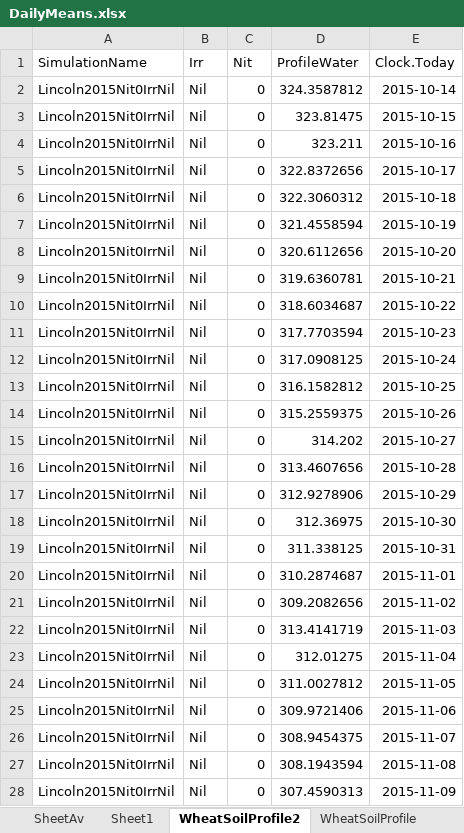
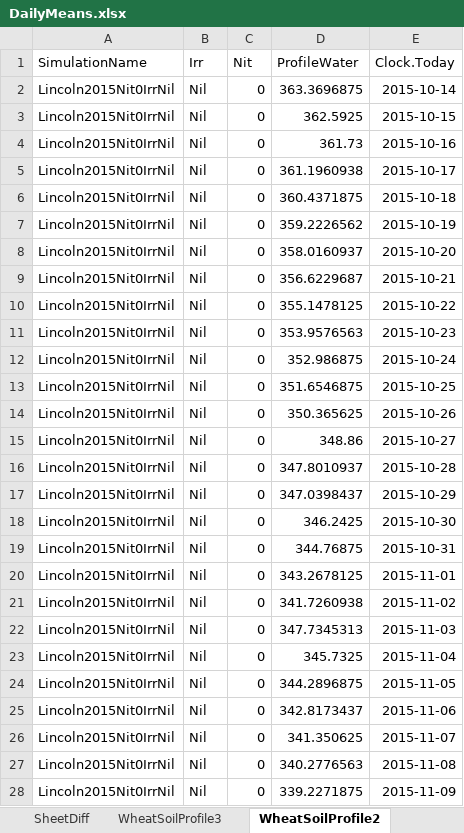
Before and after one commit to HamishBrownPFR/APSIMArbitrator, an Excel workbook: Maize/Observations/DailyMeans.xlsx, sheet WheatSoilProfile2, drawn as a sheet; only a part is shown; values as stored, in another font and other column widths than the file's, no borders; the diff covers the shown part only; the diff names each change by its address in the sheet, - before the commit and + after, or states it on an @@ line.

Commit message:
Water profile problems

```diff
--- a/Maize/Observations/DailyMeans.xlsx (sheet WheatSoilProfile2)
+++ b/Maize/Observations/DailyMeans.xlsx (sheet WheatSoilProfile2)
+sheet tab: SheetDiff
+sheet tab: WheatSoilProfile3
-D2 (ProfileWater): 324.3587812
+D2 (ProfileWater): 363.3696875
-D3 (ProfileWater): 323.81475
+D3 (ProfileWater): 362.5925
-D4 (ProfileWater): 323.211
+D4 (ProfileWater): 361.73
-D5 (ProfileWater): 322.8372656
+D5 (ProfileWater): 361.1960938
-D6 (ProfileWater): 322.3060312
+D6 (ProfileWater): 360.4371875
-D7 (ProfileWater): 321.4558594
+D7 (ProfileWater): 359.2226562
-D8 (ProfileWater): 320.6112656
+D8 (ProfileWater): 358.0160937
-D9 (ProfileWater): 319.6360781
+D9 (ProfileWater): 356.6229687
-D10 (ProfileWater): 318.6034687
+D10 (ProfileWater): 355.1478125
-D11 (ProfileWater): 317.7703594
+D11 (ProfileWater): 353.9576563
-D12 (ProfileWater): 317.0908125
+D12 (ProfileWater): 352.986875
-D13 (ProfileWater): 316.1582812
+D13 (ProfileWater): 351.6546875
-D14 (ProfileWater): 315.2559375
+D14 (ProfileWater): 350.365625
-D15 (ProfileWater): 314.202
+D15 (ProfileWater): 348.86
-D16 (ProfileWater): 313.4607656
+D16 (ProfileWater): 347.8010937
-D17 (ProfileWater): 312.9278906
+D17 (ProfileWater): 347.0398437
-D18 (ProfileWater): 312.36975
+D18 (ProfileWater): 346.2425
-D19 (ProfileWater): 311.338125
+D19 (ProfileWater): 344.76875
-D20 (ProfileWater): 310.2874687
+D20 (ProfileWater): 343.2678125
-D21 (ProfileWater): 309.2082656
+D21 (ProfileWater): 341.7260938
-D22 (ProfileWater): 313.4141719
+D22 (ProfileWater): 347.7345313
-D23 (ProfileWater): 312.01275
+D23 (ProfileWater): 345.7325
-D24 (ProfileWater): 311.0027812
+D24 (ProfileWater): 344.2896875
-D25 (ProfileWater): 309.9721406
+D25 (ProfileWater): 342.8173437
-D26 (ProfileWater): 308.9454375
+D26 (ProfileWater): 341.350625
-D27 (ProfileWater): 308.1943594
+D27 (ProfileWater): 340.2776563
-D28 (ProfileWater): 307.4590313
+D28 (ProfileWater): 339.2271875
```
Also changed, not shown: 729 edited cells elsewhere in this sheet, sheet SheetAv, 1 other file.
